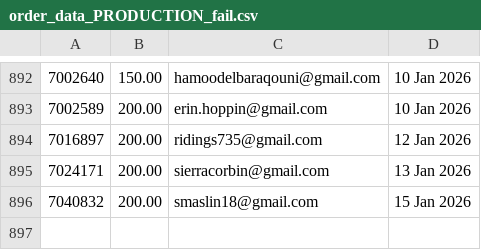
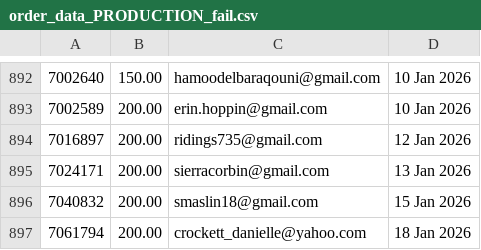
Before and after one commit to jdeck88/ffcsa_scripts, a CSV file: localline/data/order_data_PRODUCTION_fail.csv, drawn as a sheet; only a part is shown, gaps mark what is left out; the diff names each change by its address in the sheet, - before the commit and + after, or states it on an @@ line.

```diff
--- a/localline/data/order_data_PRODUCTION_fail.csv
+++ b/localline/data/order_data_PRODUCTION_fail.csv
+row 897: 7061794 | 200.00 | crockett_danielle@yahoo.com | 18 Jan 2026
```
Also changed, not shown: localline/data/order_data_PRODUCTION_success.csv.
